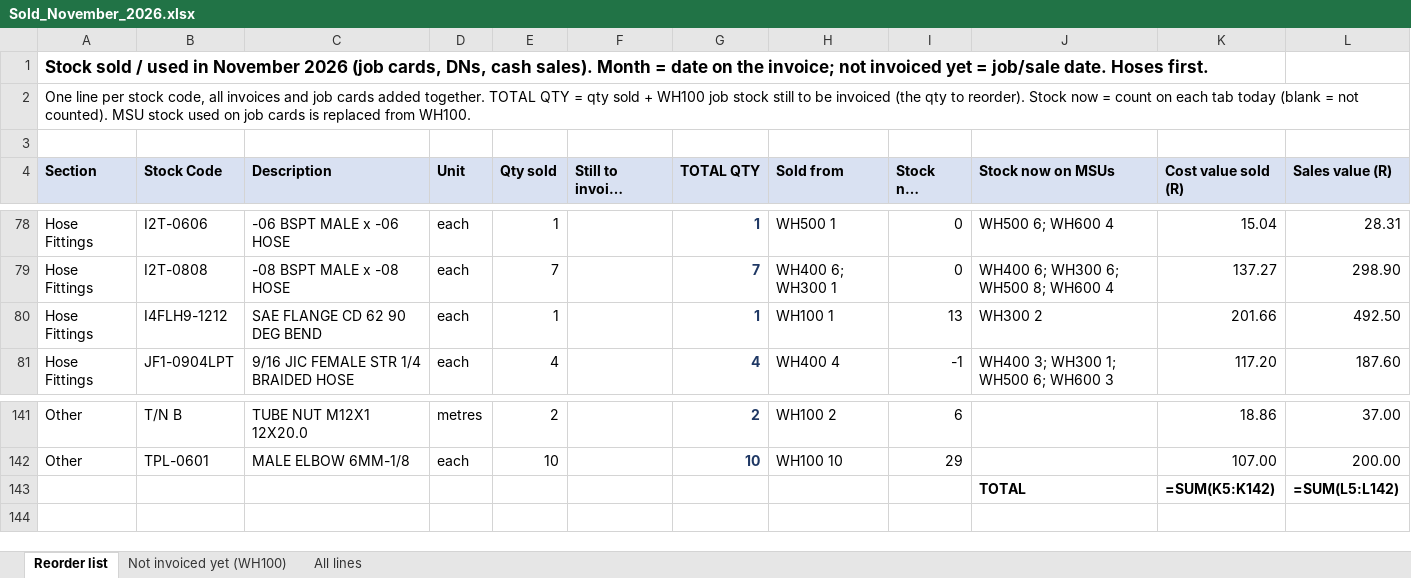
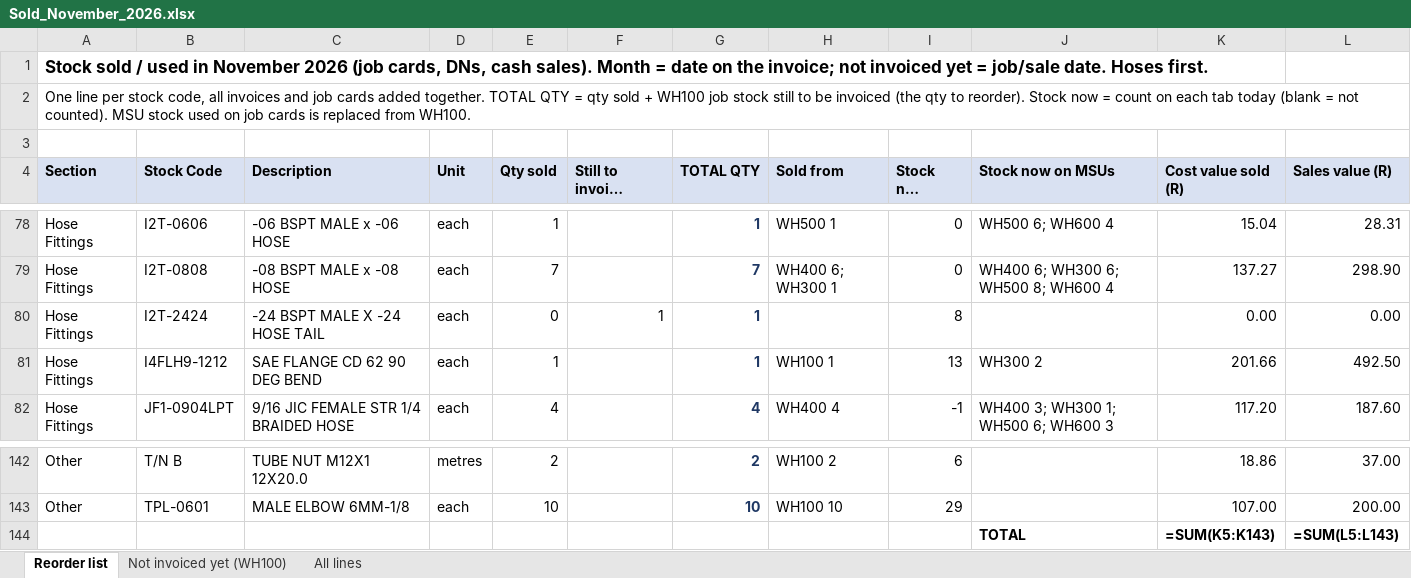
Before and after one commit to MichaelB1300/Pirtek-stock---live, an Excel workbook: Sold_November_2026.xlsx, sheet Reorder list, drawn as a sheet; only a part is shown, gaps mark what is left out; long unchanged cells end in …; values as stored, in another font and other column widths than the file's, no borders; formulas without a stored value are shown as written; addresses are those after the commit; the diff names each change by its address in the sheet, - before the commit and + after, or states it on an @@ line.

```diff
--- a/Sold_November_2026.xlsx (sheet Reorder list)
+++ b/Sold_November_2026.xlsx (sheet Reorder list)
+row 80: Hose Fittings | I2T-2424 | -24 BSPT MALE X -24 HOSE TAIL | each | 0 | 1 | 1 |  | 8 |  | 0.00 | 0.00
-K144 (Cost value sold (R)): =SUM(K5:K142)
+K144 (Cost value sold (R)): =SUM(K5:K143)
-L144 (Sales value (R)): =SUM(L5:L142)
+L144 (Sales value (R)): =SUM(L5:L143)
```
Also changed, not shown: sheet Not invoiced yet (WH100), 7 other files.
